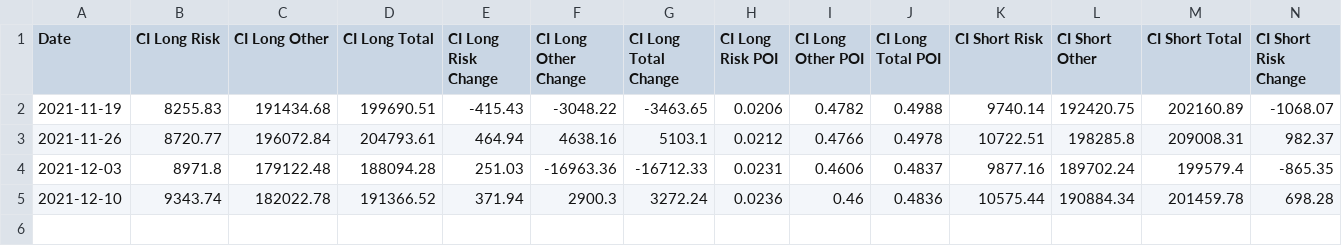
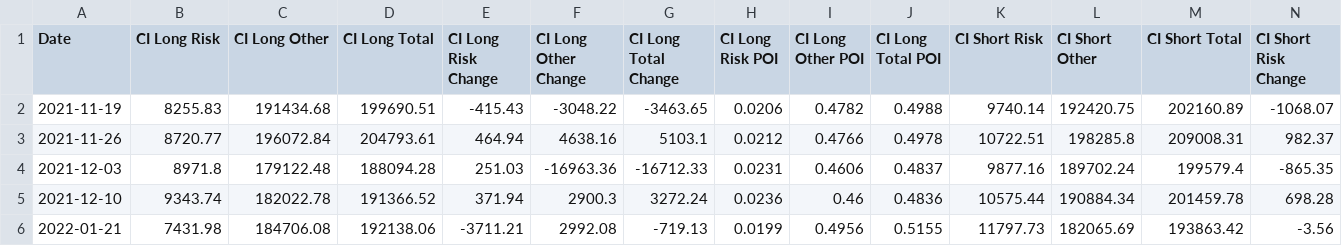
Before and after one commit to harish5p/LME_COTR, a CSV file: Copper_LME.csv, drawn as a sheet; only a part is shown; rows hold the shown columns only; the diff names each change by its address in the sheet, - before the commit and + after, or states it on an @@ line.

```diff
--- a/Copper_LME.csv
+++ b/Copper_LME.csv
+row 6: 2022-01-21 | 7431.98 | 184706.08 | 192138.06 | -3711.21 | 2992.08 | -719.13 | 0.0199 | 0.4956 | 0.5155 | 11797.73 | 182065.69 | 193863.42 | -3.56
```
Also changed, not shown: Aluminium_LME.csv, Lead_LME.csv, 3 other files.
